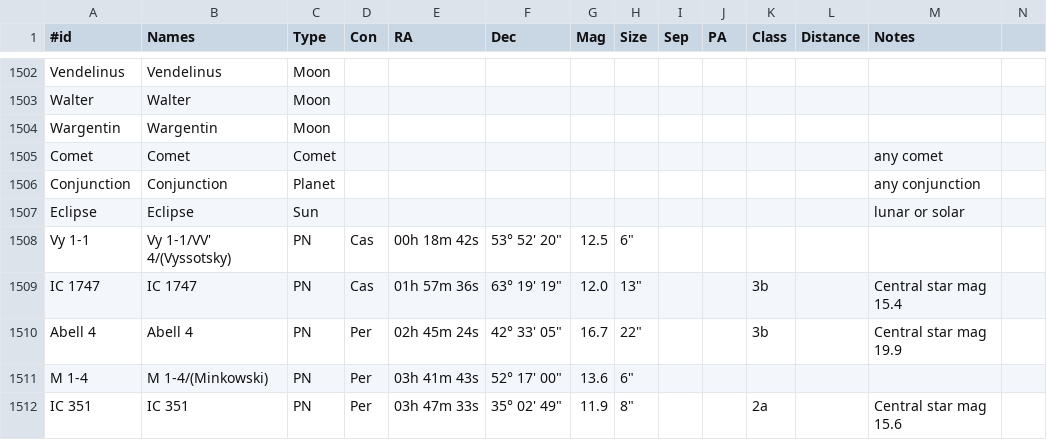
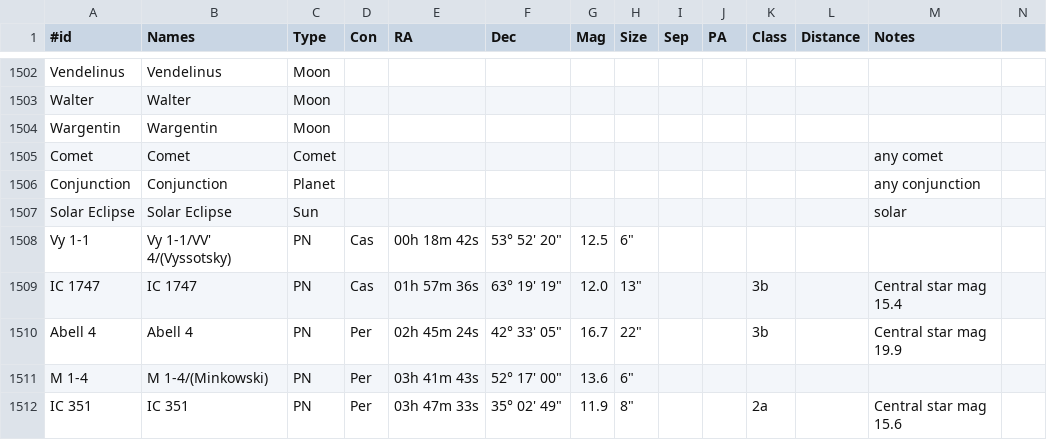
Before and after one commit to jonathanacross/astrodb, a TSV file: data/objects.tsv, drawn as a sheet; only a part is shown, gaps mark what is left out.

```diff
--- a/data/objects.tsv
+++ b/data/objects.tsv
@@ -1506,3 +1506,3 @@ Comet	Comet	Comet										any comet
 Conjunction	Conjunction	Planet										any conjunction
-Eclipse	Eclipse	Sun										lunar or solar	
+Solar Eclipse	Solar Eclipse	Sun										solar	
 Vy 1-1	Vy 1-1/VV' 4/(Vyssotsky)	PN	Cas	00h 18m 42s	53° 52' 20"	12.5	6"					
```
Also changed, not shown: data/observations.tsv, data/programs.tsv.
